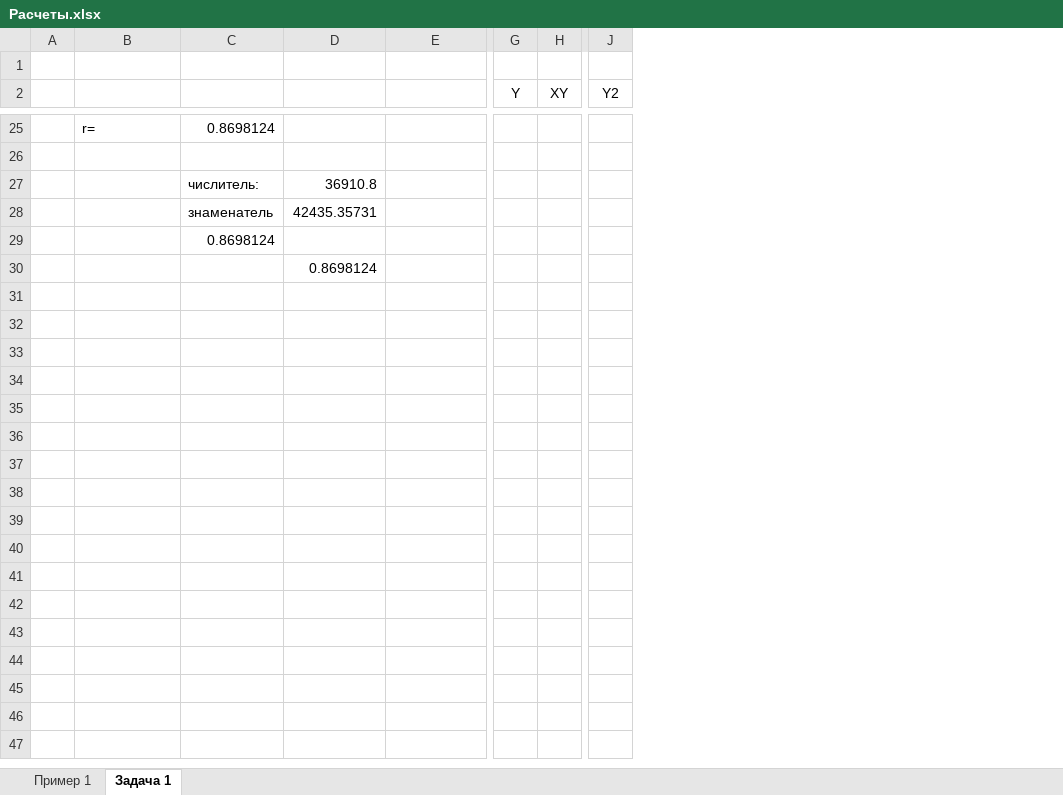
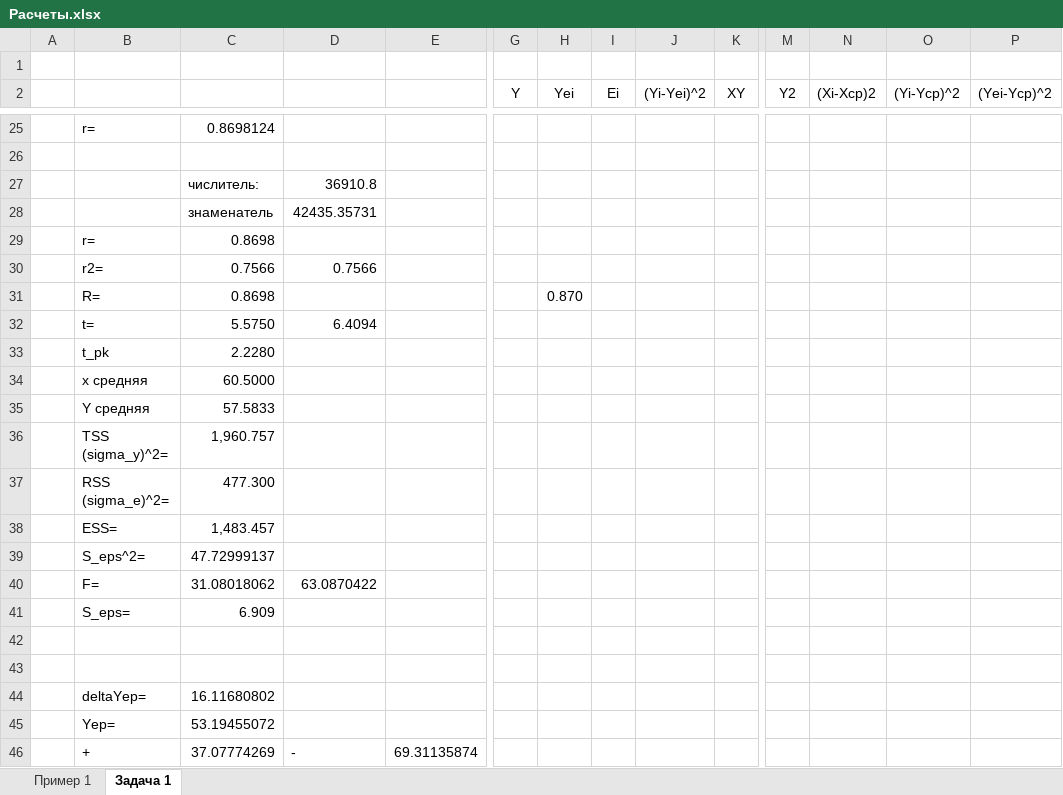
Before and after one commit to Antis28/Institute, an Excel workbook: Контрольные на 7-й семестр/03_Эконометрика/!_КР_Решение/Расчеты.xlsx, sheet Задача 1, drawn as a sheet; only a part is shown, gaps mark what is left out; values as stored, in another font and other column widths than the file's, no borders; addresses are those after the commit; rows hold the shown columns only; the diff covers the shown part only; the diff names each change by its address in the sheet, - before the commit and + after, or states it on an @@ line.

Commit message:
add задача 1 задание 4-5

```diff
--- a/Контрольные на 7-й семестр/03_Эконометрика/!_КР_Решение/Расчеты.xlsx (sheet Задача 1)
+++ b/Контрольные на 7-й семестр/03_Эконометрика/!_КР_Решение/Расчеты.xlsx (sheet Задача 1)
+column H (Yei), empty
+column I (Ei), empty
+column J ((Yi-Yei)^2), empty
+column N ((Xi-Xср)2), empty
+column O ((Yi-Yср)^2), empty
+column P ((Yei-Yср)^2), empty
+row 29:  | r= | 0.8698
+row 30:  | r2= | 0.7566 | 0.7566
+row 31:  | R= | 0.8698 |  |  |  | 0.870
+row 32:  | t= | 5.5750 | 6.4094
+row 33:  | t_pk | 2.2280
+row 34:  | x средняя | 60.5000
+row 35:  | Y средняя | 57.5833
+row 36:  | TSS (sigma_y)^2= | 1,960.757
+row 37:  | RSS (sigma_e)^2= | 477.300
+row 38:  | ESS= | 1,483.457
+row 39:  | S_eps^2= | 47.72999137
+row 40:  | F= | 31.08018062 | 63.0870422
+row 41:  | S_eps= | 6.909
-C42: 0.8698124
+C42: (empty)
-D43: 0.8698124
+D43: (empty)
+row 44:  | deltaYep= | 16.11680802
+row 45:  | Yep= | 53.19455072
+row 46:  | + | 37.07774269 | - | 69.31135874
```
Also changed, not shown: 1 edited cell and cell formats elsewhere in this sheet, sheet Пример 1, formulas that keep their value, 1 other file.
